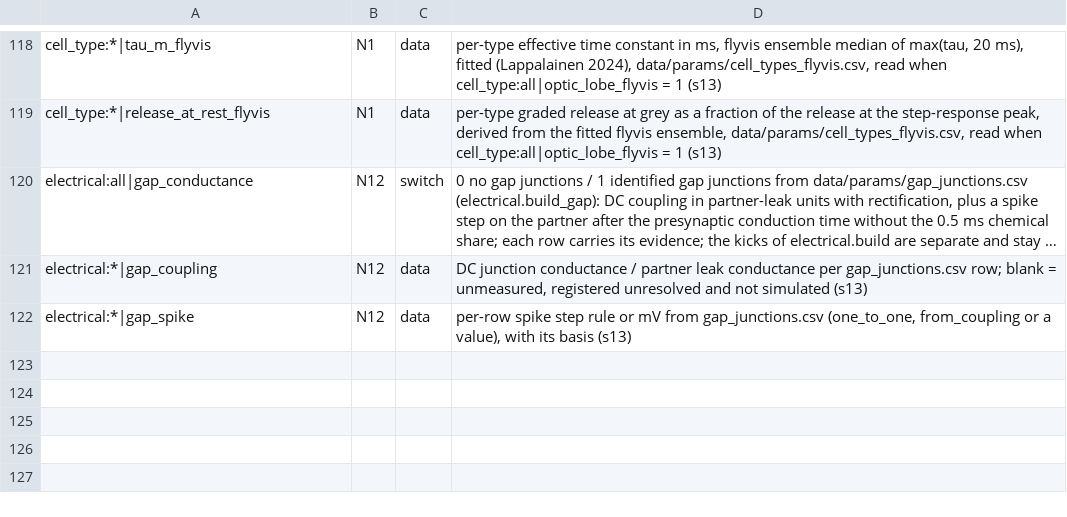
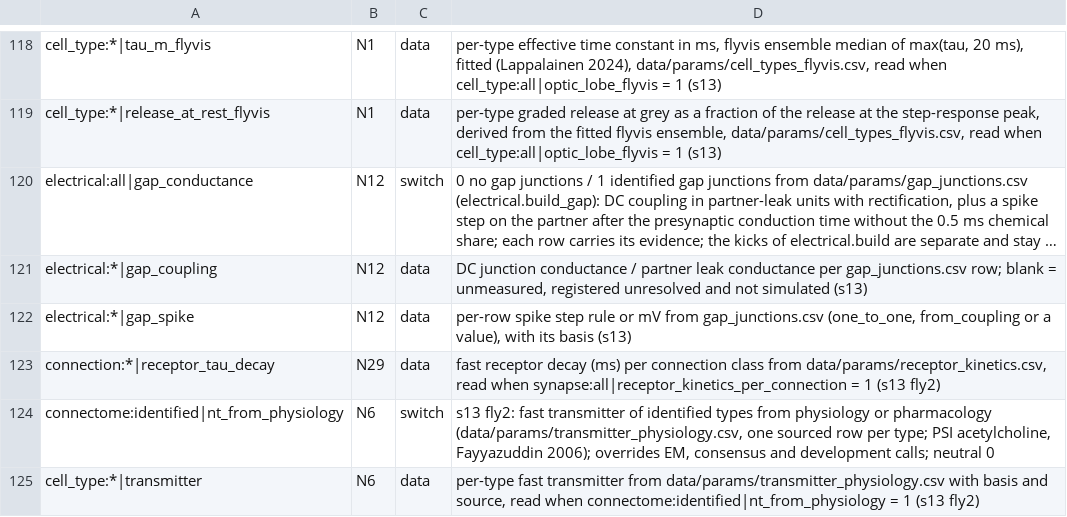
Before and after one commit to bengreff/fly-emulation, a CSV file: data/model/structural_keys.csv, drawn as a sheet; only a part is shown, gaps mark what is left out; long unchanged cells end in ….

```diff
--- a/data/model/structural_keys.csv
+++ b/data/model/structural_keys.csv
@@ -122 +122,4 @@ electrical:*|gap_coupling,N12,data,"DC junction conductance / partner leak condu
 electrical:*|gap_spike,N12,data,"per-row spike step rule or mV from gap_junctions.csv (one_to_one, from_coupling or a value), with its basis (s13)"
+connection:*|receptor_tau_decay,N29,data,"fast receptor decay (ms) per connection class from data/params/receptor_kinetics.csv, read when synapse:all|receptor_kinetics_per_connection = 1 (s13 fly2)"
+connectome:identified|nt_from_physiology,N6,switch,"s13 fly2: fast transmitter of identified types from physiology or pharmacology (data/params/transmitter_physiology.csv, one sourced row per type; PSI acetylcholine, Fayyazuddin 2006); overrides EM, consensus and development calls; neutral 0"
+cell_type:*|transmitter,N6,data,"per-type fast transmitter from data/params/transmitter_physiology.csv with basis and source, read when connectome:identified|nt_from_physiology = 1 (s13 fly2)"
```
Also changed, not shown: 10 other files.
